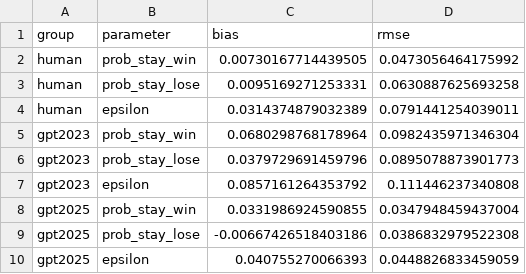
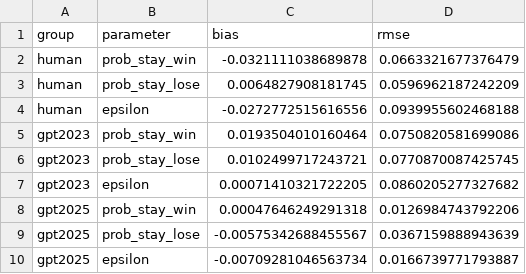
Before and after one commit to Igiwigi/IGT_GPT_DecisionMaking2026, a CSV file: src/3_simulation/recovery/results/group_diff/group_parameter_recovery_metrics.csv, drawn as a sheet.

```diff
--- a/src/3_simulation/recovery/results/group_diff/group_parameter_recovery_metrics.csv
+++ b/src/3_simulation/recovery/results/group_diff/group_parameter_recovery_metrics.csv
@@ -1,10 +1,10 @@
 "group","parameter","bias","rmse"
-"human","prob_stay_win",0.00730167714439505,0.0473056464175992
-"human","prob_stay_lose",0.0095169271253331,0.0630887625693258
-"human","epsilon",0.0314374879032389,0.0791441254039011
-"gpt2023","prob_stay_win",0.0680298768178964,0.0982435971346304
-"gpt2023","prob_stay_lose",0.0379729691459796,0.0895078873901773
-"gpt2023","epsilon",0.0857161264353792,0.111446237340808
-"gpt2025","prob_stay_win",0.0331986924590855,0.0347948459437004
-"gpt2025","prob_stay_lose",-0.00667426518403186,0.0386832979522308
-"gpt2025","epsilon",0.040755270066393,0.0448826833459059
+"human","prob_stay_win",-0.0321111038689878,0.0663321677376479
+"human","prob_stay_lose",0.0064827908181745,0.0596962187242209
+"human","epsilon",-0.0272772515616556,0.0939955602468188
+"gpt2023","prob_stay_win",0.0193504010160464,0.0750820581699086
+"gpt2023","prob_stay_lose",0.0102499717243721,0.0770870087425745
+"gpt2023","epsilon",0.00071410321722205,0.0860205277327682
+"gpt2025","prob_stay_win",0.00047646249291318,0.0126984743792206
+"gpt2025","prob_stay_lose",-0.00575342688455567,0.0367159888943639
+"gpt2025","epsilon",-0.00709281046563734,0.0166739771793887
```
Also changed, not shown: src/3_simulation/recovery/results/group_diff/group_contrasts_recovery.csv, src/3_simulation/recovery/results/group_diff/group_params_recovery.csv, 10 other files.
